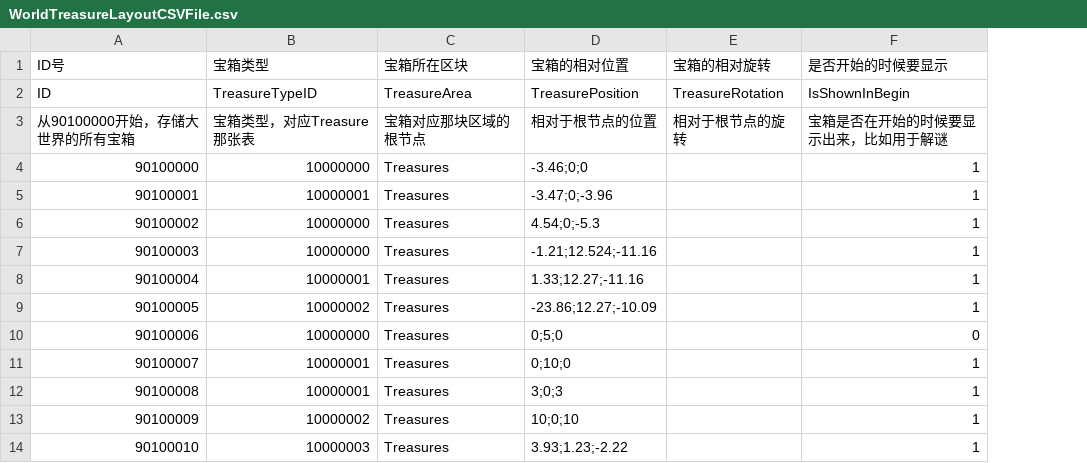
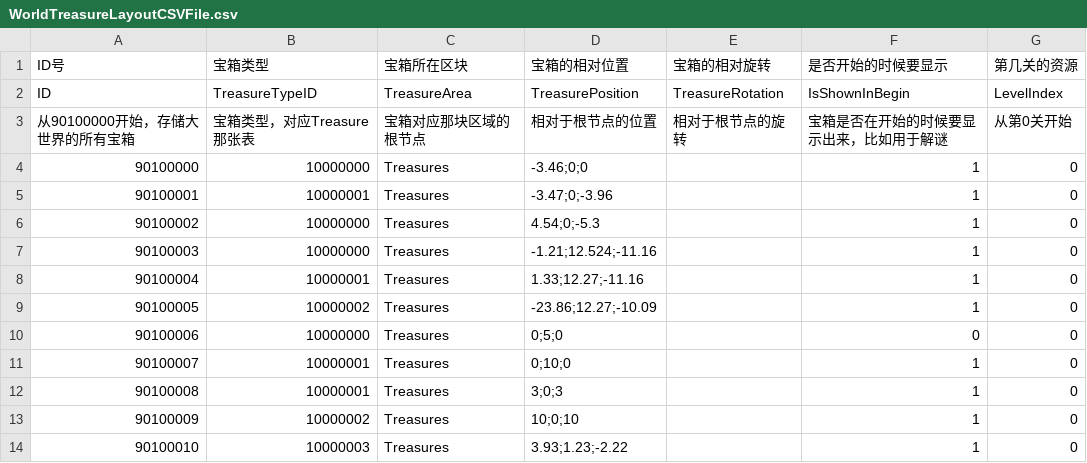
Before and after one commit to YYHHOrganization/GameDemo2024, a CSV file: Assets/Designer/CsvTable/ItemSystem/WorldTreasureLayoutCSVFile.csv, drawn as a sheet; the diff names each change by its address in the sheet, - before the commit and + after, or states it on an @@ line.

```diff
--- a/Assets/Designer/CsvTable/ItemSystem/WorldTreasureLayoutCSVFile.csv
+++ b/Assets/Designer/CsvTable/ItemSystem/WorldTreasureLayoutCSVFile.csv
+column G (第几关的资源), rows 2-14: LevelIndex | 从第0关开始 | 0 | 0 | 0 | 0 | 0 | 0 | 0 | 0 | 0 | 0 | 0
```
Also changed, not shown: Assets/Designer/CsvTable/ItemSystem/WorldItemCSVFile.csv, 30 other files.
